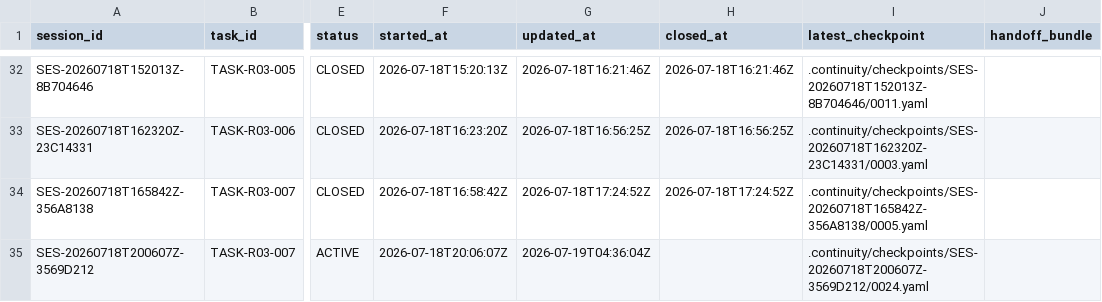
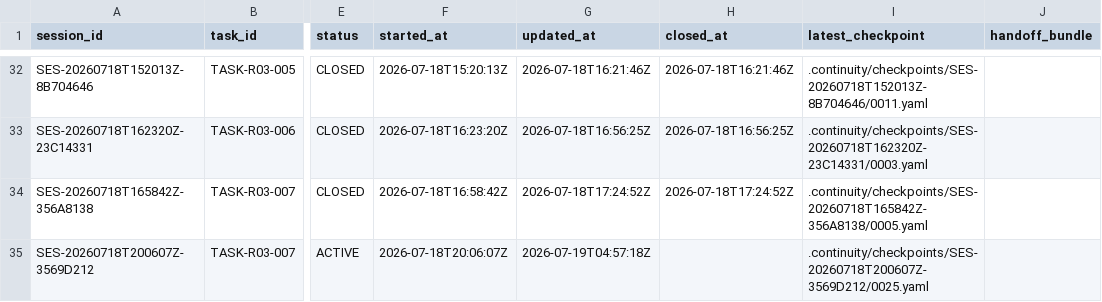
Before and after one commit to fei613293175/hhy, a CSV file: catalogs/session_index.csv, drawn as a sheet; only a part is shown, gaps mark what is left out; the diff names each change by its address in the sheet, - before the commit and + after, or states it on an @@ line.

```diff
--- a/catalogs/session_index.csv
+++ b/catalogs/session_index.csv
-G35 (updated_at): 2026-07-19T04:36:04Z
+G35 (updated_at): 2026-07-19T04:57:18Z
-I35 (latest_checkpoint): .continuity/checkpoints/SES-20260718T200607Z-3569D212/0024.yaml
+I35 (latest_checkpoint): .continuity/checkpoints/SES-20260718T200607Z-3569D212/0025.yaml
```
Also changed, not shown: catalogs/change_request_index.csv, 18 other files.
